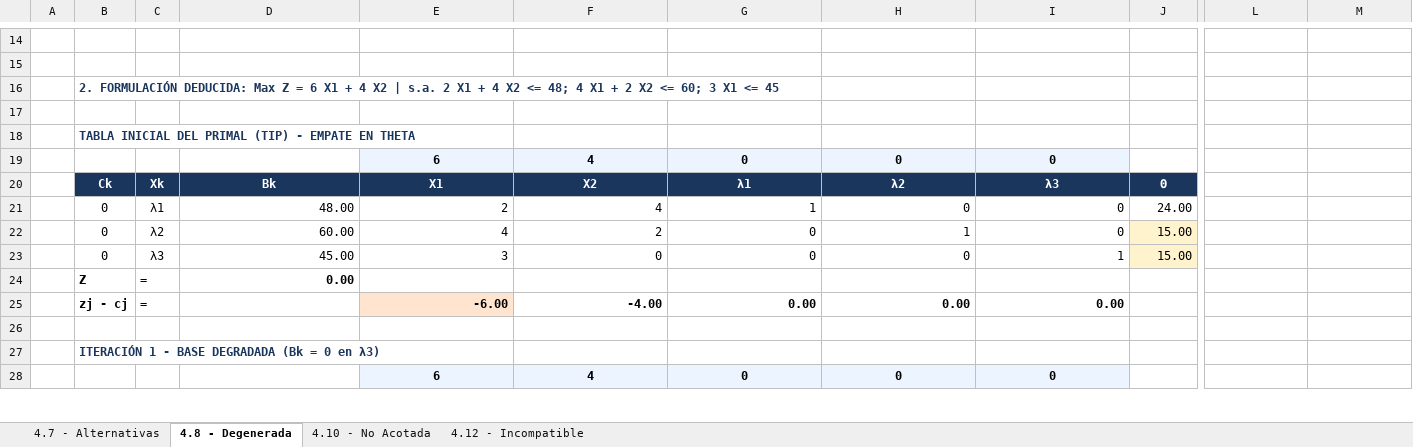
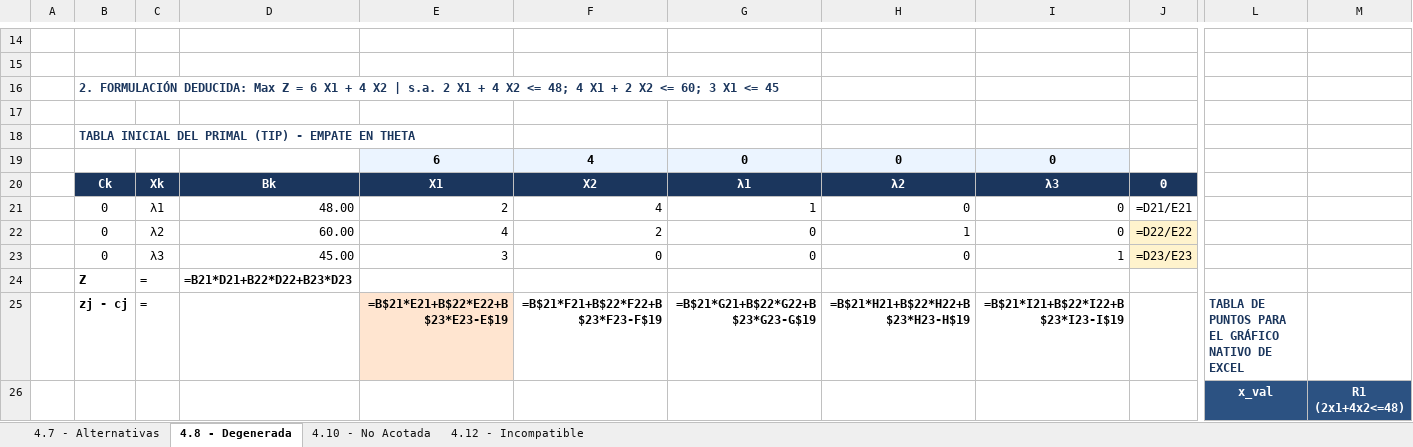
Before and after one commit to uvillalonga/P-gina-Web---Investigaci-n-Operativa, an Excel workbook: Casos_Particulares_Guia_PLC.xlsx, sheet 4.8 - Degenerada, drawn as a sheet; only a part is shown, gaps mark what is left out; values as stored, in another font and other column widths than the file's, no borders; formulas without a stored value are shown as written; charts and pictures not drawn; removed rows and columns are numbered as before the commit, all else as after; rows hold the shown columns only; the diff covers the shown part only; the diff names each change by its address in the sheet, - before the commit and + after, or states it on an @@ line.

Commit message:
Agrego graficos nativos de dispersion y tablas de coordenadas manteniendo imagenes graficas en Excel

```diff
--- a/Casos_Particulares_Guia_PLC.xlsx (sheet 4.8 - Degenerada)
+++ b/Casos_Particulares_Guia_PLC.xlsx (sheet 4.8 - Degenerada)
-J21: 24.00
+J21: =D21/E21
-J22: 15.00
+J22: =D22/E22
-J23: 15.00
+J23: =D23/E23
-D24: 0.00
+D24: =B21*D21+B22*D22+B23*D23
-row 25:  | zj - cj | = |  | -6.00 | -4.00 | 0.00 | 0.00 | 0.00
-row 25: (empty)
+row 25:  | zj - cj | = |  | =B$21*E21+B$22*E22+B$23*E23-E$19 | =B$21*F21+B$22*F22+B$23*F23-F$19 | =B$21*G21+B$22*G22+B$23*G23-G$19 | =B$21*H21+B$22*H22+B$23*H23-H$19 | =B$21*I21+B$22*I22+B$23*I23-I$19 |  | TABLA DE PUNTOS PARA EL GRÁFICO NATIVO DE EXCEL
-E25 fill: none
+E25 fill: #FFE5D0
-row 27:  | ITERACIÓN 1 - BASE DEGRADADA (Bk = 0 en λ3)
-row 28:  |  |  |  | 6 | 4 | 0 | 0 | 0
+row 26:  |  |  |  |  |  |  |  |  |  | x_val | R1 (2x1+4x2<=48)
```
Also changed, not shown: 4 added rows, 2 removed rows and 15 edited cells elsewhere in this sheet, sheet 4.7 - Alternativas, sheet 4.10 - No Acotada, sheet 4.12 - Incompatible, charts or pictures, Casos_Particulares_Guia_PLC_Consignas.xlsx, Unidades/Unidad 6/Practica/Casos_Particulares_Guia_PLC.xlsx.
